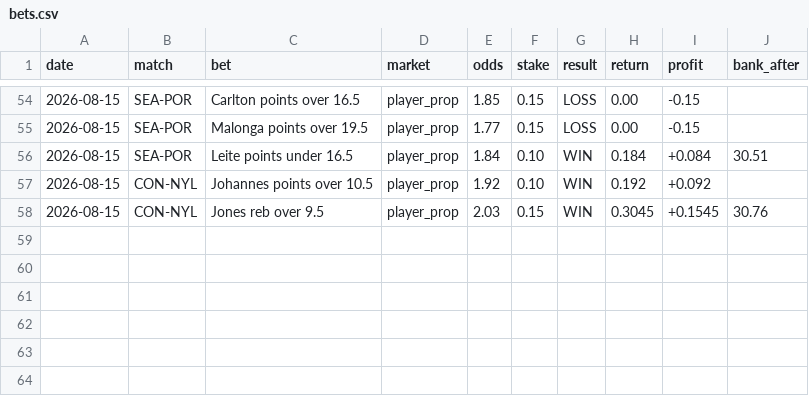
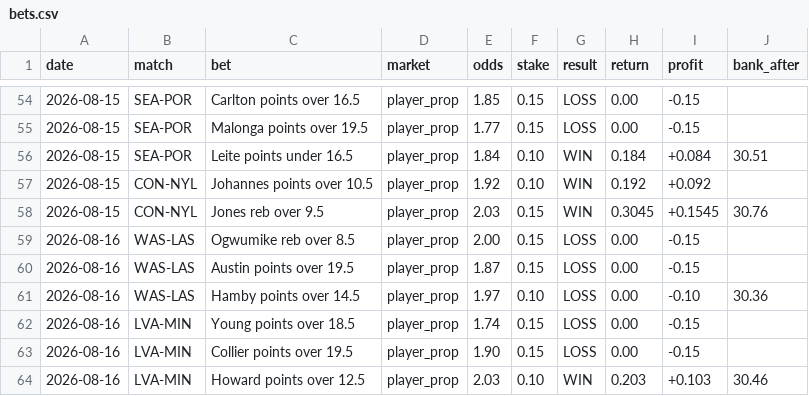
Before and after one commit to Awwworf/wnba-betting-lab, a CSV file: Struktura/bets.csv, drawn as a sheet; only a part is shown, gaps mark what is left out; the diff names each change by its address in the sheet, - before the commit and + after, or states it on an @@ line.

Commit message:
Update bets.csv

```diff
--- a/Struktura/bets.csv
+++ b/Struktura/bets.csv
+row 59: 2026-08-16 | WAS-LAS | Ogwumike reb over 8.5 | player_prop | 2.00 | 0.15 | LOSS | 0.00 | -0.15
+row 60: 2026-08-16 | WAS-LAS | Austin points over 19.5 | player_prop | 1.87 | 0.15 | LOSS | 0.00 | -0.15
+row 61: 2026-08-16 | WAS-LAS | Hamby points over 14.5 | player_prop | 1.97 | 0.10 | LOSS | 0.00 | -0.10 | 30.36
+row 62: 2026-08-16 | LVA-MIN | Young points over 18.5 | player_prop | 1.74 | 0.15 | LOSS | 0.00 | -0.15
+row 63: 2026-08-16 | LVA-MIN | Collier points over 19.5 | player_prop | 1.90 | 0.15 | LOSS | 0.00 | -0.15
+row 64: 2026-08-16 | LVA-MIN | Howard points over 12.5 | player_prop | 2.03 | 0.10 | WIN | 0.203 | +0.103 | 30.46
```
